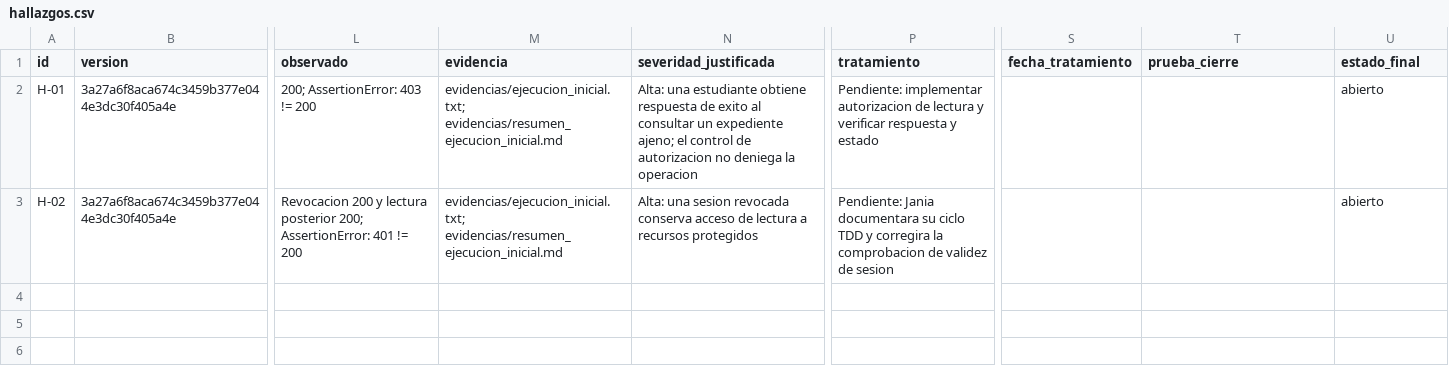
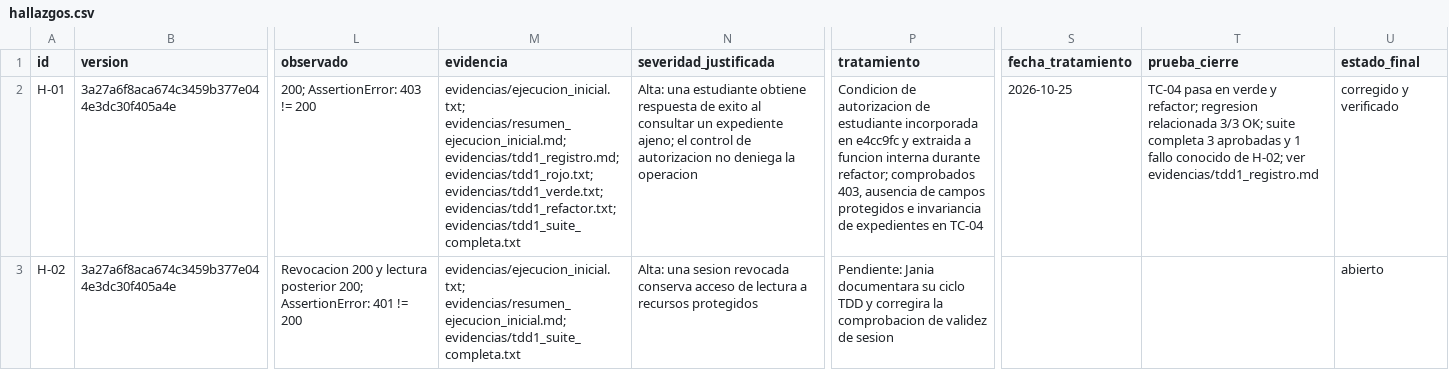
Before and after one commit to WGuillenDev/laboratorio-pruebas-seguridad, a CSV file: entrega/hallazgos.csv, drawn as a sheet; only a part is shown, gaps mark what is left out; the diff names each change by its address in the sheet, - before the commit and + after, or states it on an @@ line.

Commit message:
refactor: extraer control de lectura ajena y registrar regresión

```diff
--- a/entrega/hallazgos.csv
+++ b/entrega/hallazgos.csv
-M2 (evidencia): evidencias/ejecucion_inicial.txt; evidencias/resumen_ejecucion_inicial.md
+M2 (evidencia): evidencias/ejecucion_inicial.txt; evidencias/resumen_ejecucion_inicial.md; evidencias/tdd1_registro.md; evidencias/tdd1_rojo.txt; evidencias/tdd1_verde.txt; evidencias/tdd1_refactor.txt; evidencias/tdd1_suite_completa.txt
-P2 (tratamiento): Pendiente: implementar autorizacion de lectura y verificar respuesta y estado
+P2 (tratamiento): Condicion de autorizacion de estudiante incorporada en e4cc9fc y extraida a funcion interna durante refactor; comprobados 403, ausencia de campos protegidos e invariancia de expedientes en TC-04
-S2 (fecha_tratamiento): (empty)
+S2 (fecha_tratamiento): 2026-10-25
-T2 (prueba_cierre): (empty)
+T2 (prueba_cierre): TC-04 pasa en verde y refactor; regresion relacionada 3/3 OK; suite completa 3 aprobadas y 1 fallo conocido de H-02; ver evidencias/tdd1_registro.md
-U2 (estado_final): abierto
+U2 (estado_final): corregido y verificado
-M3 (evidencia): evidencias/ejecucion_inicial.txt; evidencias/resumen_ejecucion_inicial.md
+M3 (evidencia): evidencias/ejecucion_inicial.txt; evidencias/resumen_ejecucion_inicial.md; evidencias/tdd1_suite_completa.txt
```
Also changed, not shown: 7 other files.
